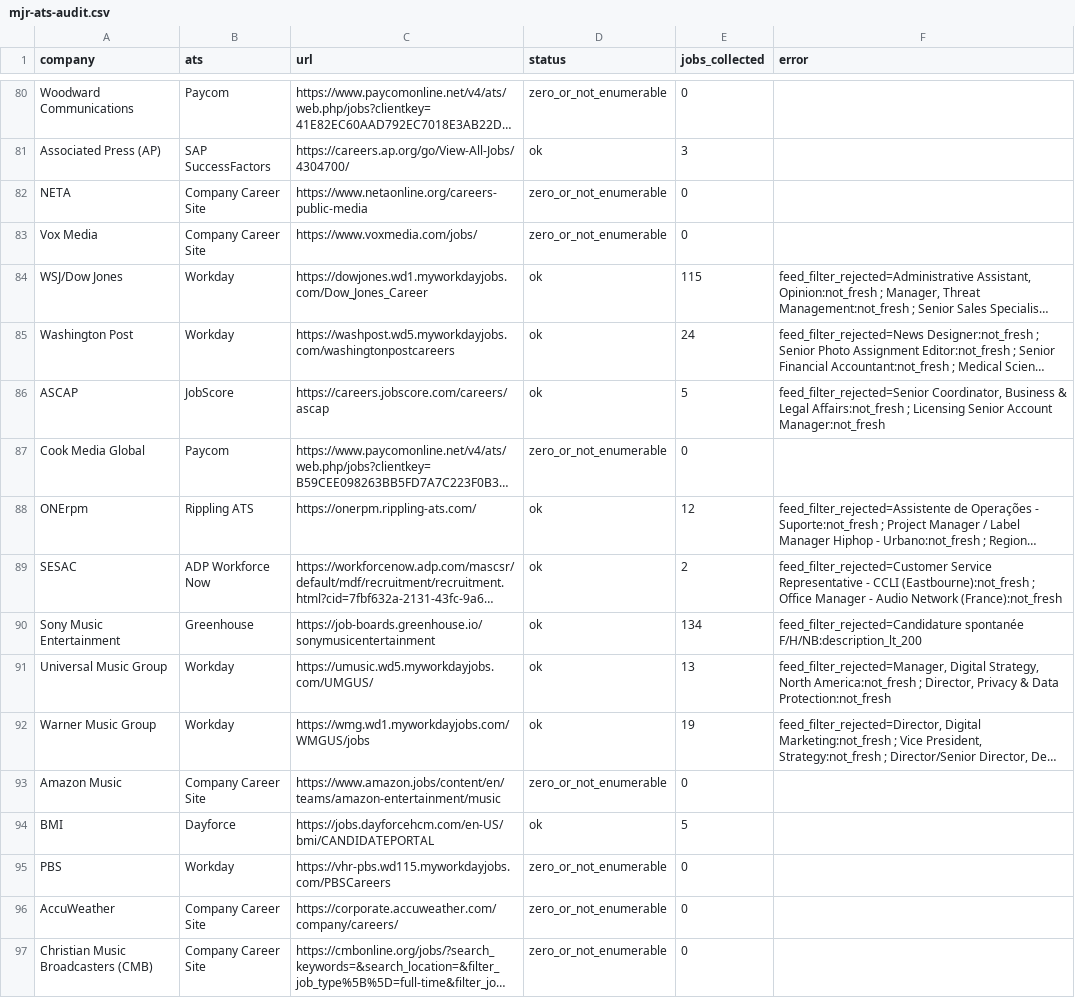
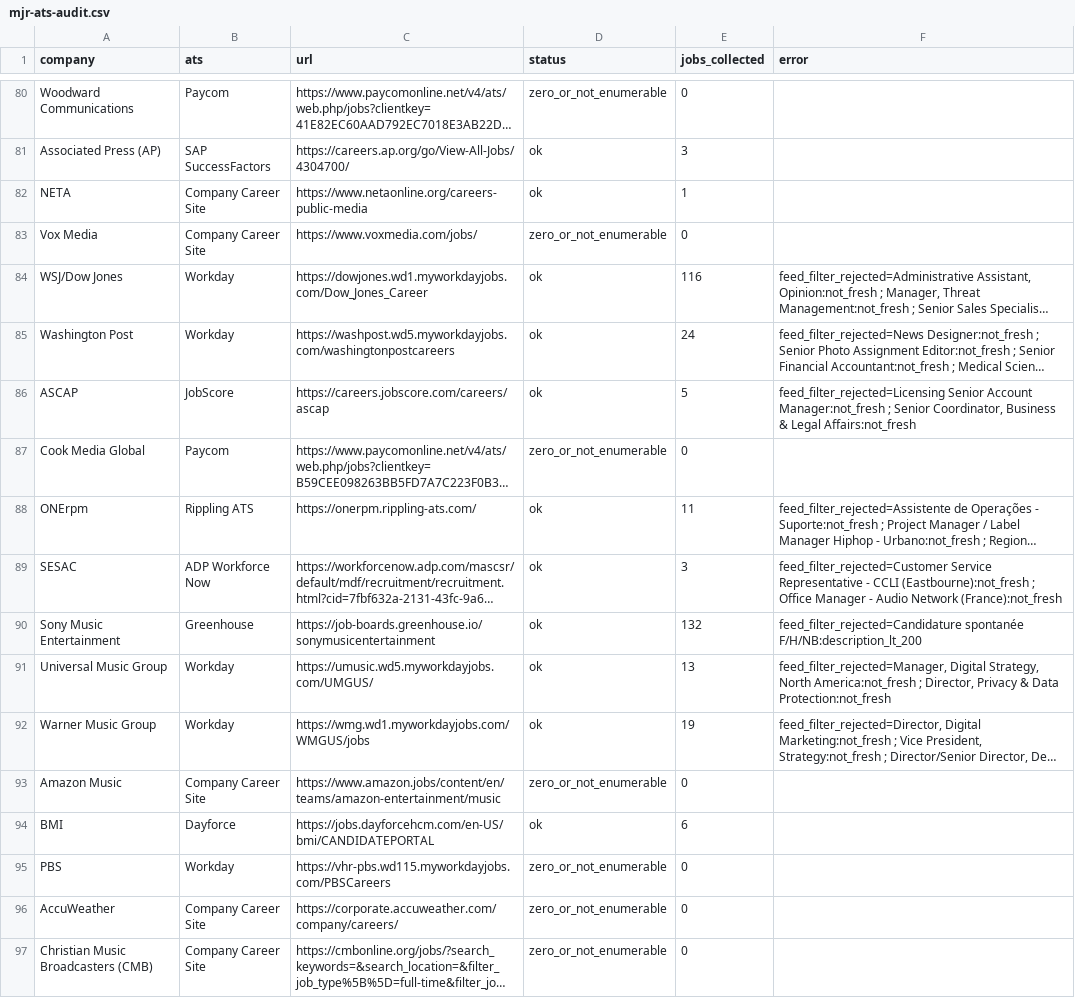
Before and after one commit to Mediajobsreport/mjr-jobs-feed, a CSV file: mjr-ats-audit.csv, drawn as a sheet; only a part is shown, gaps mark what is left out; long unchanged cells end in …; the diff covers the shown part only; the diff names each change by its address in the sheet, - before the commit and + after, or states it on an @@ line.

```diff
--- a/mjr-ats-audit.csv
+++ b/mjr-ats-audit.csv
-D82 (status): zero_or_not_enumerable
+D82 (status): ok
-E82 (jobs_collected): 0
+E82 (jobs_collected): 1
-E84 (jobs_collected): 115
+E84 (jobs_collected): 116
-F86 (error): feed_filter_rejected=Senior Coordinator, Business & Legal Affairs:not_fresh ; Licensing Senior Account Manager:not_fresh
+F86 (error): feed_filter_rejected=Licensing Senior Account Manager:not_fresh ; Senior Coordinator, Business & Legal Affairs:not_fresh
-E88 (jobs_collected): 12
+E88 (jobs_collected): 11
-E89 (jobs_collected): 2
+E89 (jobs_collected): 3
-E90 (jobs_collected): 134
+E90 (jobs_collected): 132
-E94 (jobs_collected): 5
+E94 (jobs_collected): 6
```
Also changed, not shown: 52 edited cells elsewhere in this file, mjr-job-quality-report.csv, 3 other files.
